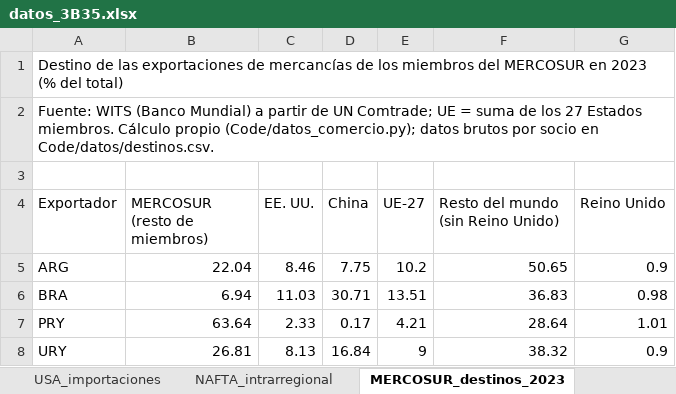
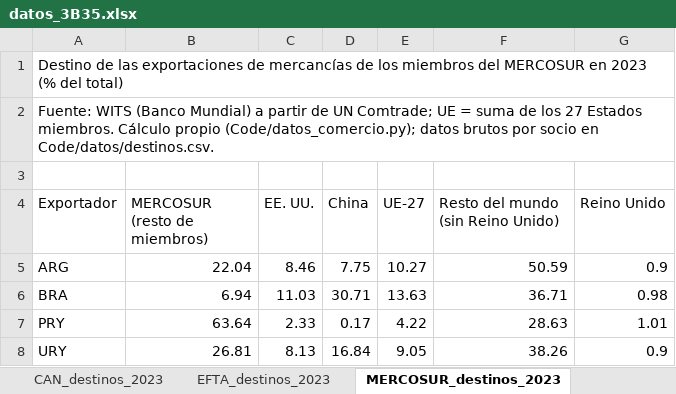
Before and after one commit to OposicionTCEE/temario, an Excel workbook: Ejercicio-3/Parte-B/3.B.35/Code/datos_3B35.xlsx, sheet MERCOSUR_destinos_2023, drawn as a sheet; values as stored, in another font and other column widths than the file's, no borders; the diff names each change by its address in the sheet, - before the commit and + after, or states it on an @@ line.

```diff
--- a/Ejercicio-3/Parte-B/3.B.35/Code/datos_3B35.xlsx (sheet MERCOSUR_destinos_2023)
+++ b/Ejercicio-3/Parte-B/3.B.35/Code/datos_3B35.xlsx (sheet MERCOSUR_destinos_2023)
-E5 (UE-27): 10.2
+E5 (UE-27): 10.27
-F5: 50.65
+F5: 50.59
-E6 (UE-27): 13.51
+E6 (UE-27): 13.63
-F6: 36.83
+F6: 36.71
-E7 (UE-27): 4.21
+E7 (UE-27): 4.22
-F7: 28.64
+F7: 28.63
-E8 (UE-27): 9
+E8 (UE-27): 9.05
-F8: 38.32
+F8: 38.26
```
Also changed, not shown: sheet CEFTA_destinos_2023, sheet EFTA_destinos_2023, sheet CAN_destinos_2023, other sheet tabs, 2 other files.
